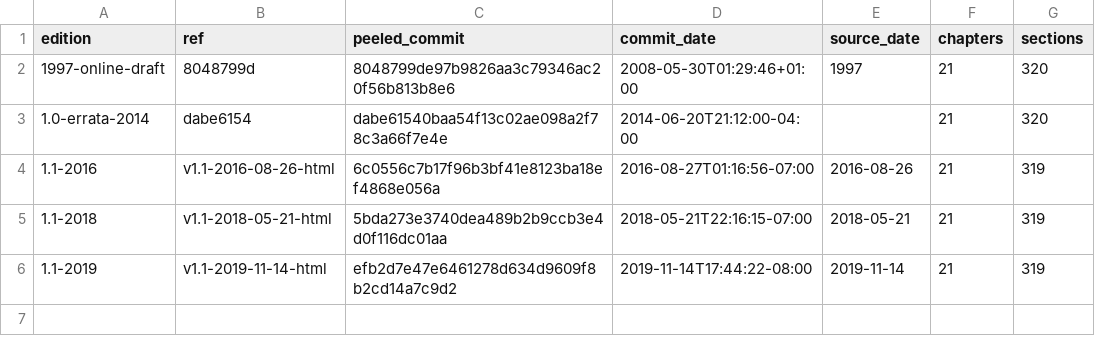
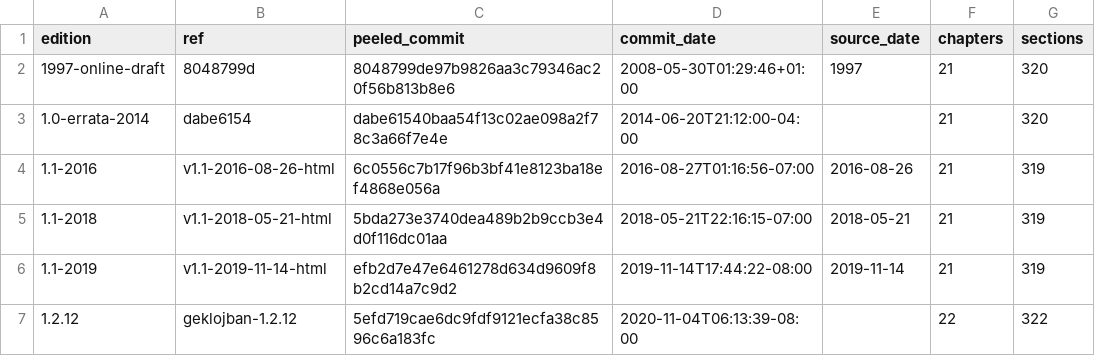
Before and after one commit to int19h/jbomohi, a CSV file: _meta/cll/editions.csv, drawn as a sheet.

Commit message:
cll: render 1.2.12
Source: cll
Source-Id: cll=1.2.12
Event: render
Time-Confidence: exact
Edition: 1.2.12
Renderer: cll/1

```diff
--- a/_meta/cll/editions.csv
+++ b/_meta/cll/editions.csv
@@ -6 +6,2 @@ edition,ref,peeled_commit,commit_date,source_date,chapters,sections
 1.1-2019,v1.1-2019-11-14-html,efb2d7e47e6461278d634d9609f8b2cd14a7c9d2,2019-11-14T17:44:22-08:00,2019-11-14,21,319
+1.2.12,geklojban-1.2.12,5efd719cae6dc9fdf9121ecfa38c8596c6a183fc,2020-11-04T06:13:39-08:00,,22,322
```
Also changed, not shown: 23 other files.
